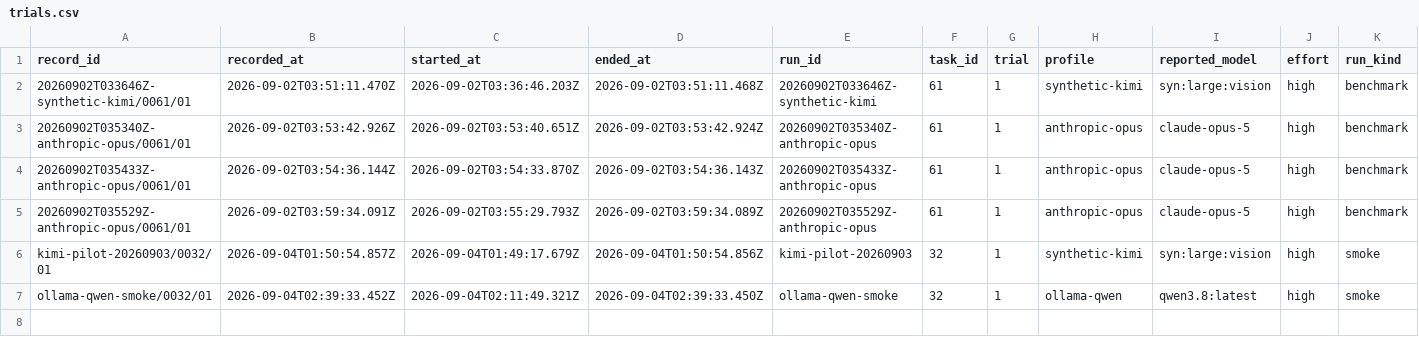
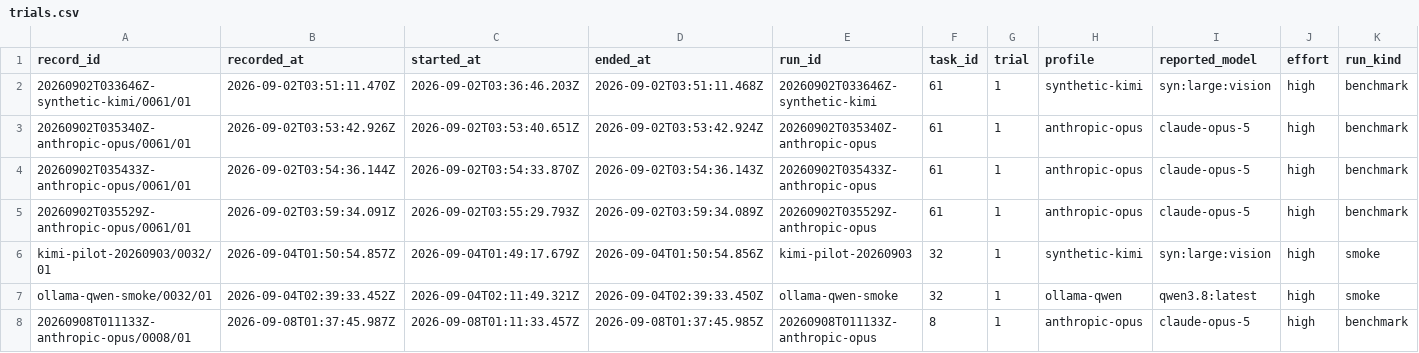
Before and after one commit to midspiral/lemmascript-dafny-benchmark-runs, a CSV file: records/trials.csv, drawn as a sheet; only a part is shown; rows hold the shown columns only; the diff names each change by its address in the sheet, - before the commit and + after, or states it on an @@ line.

Commit message:
claude on task 8 equality game

```diff
--- a/records/trials.csv
+++ b/records/trials.csv
+row 8: 20260908T011133Z-anthropic-opus/0008/01 | 2026-09-08T01:37:45.987Z | 2026-09-08T01:11:33.457Z | 2026-09-08T01:37:45.985Z | 20260908T011133Z-anthropic-opus | 8 | 1 | anthropic-opus | claude-opus-5 | high | benchmark
```
